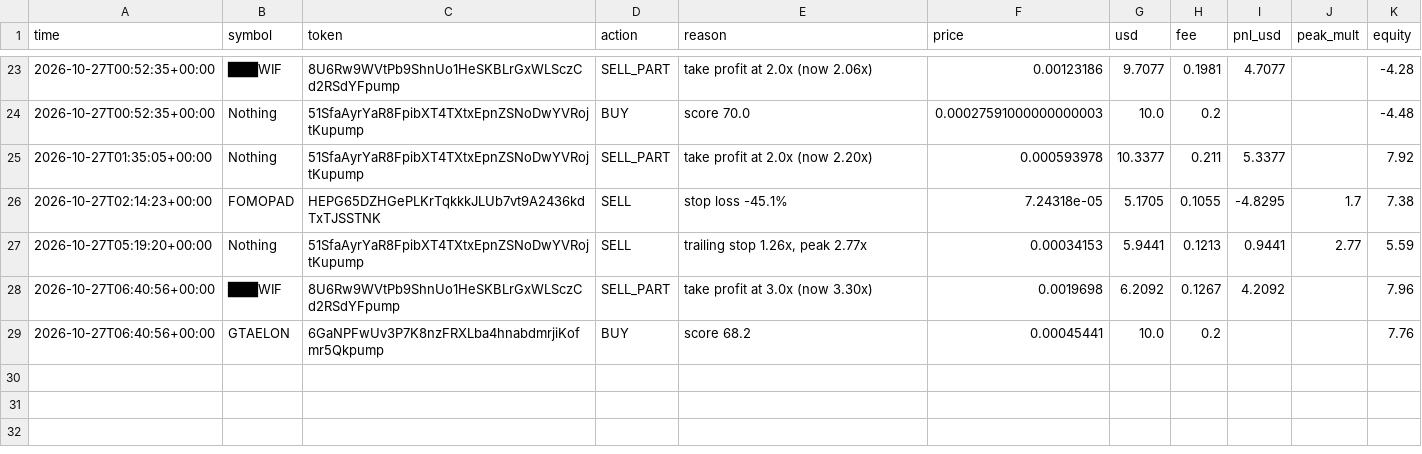
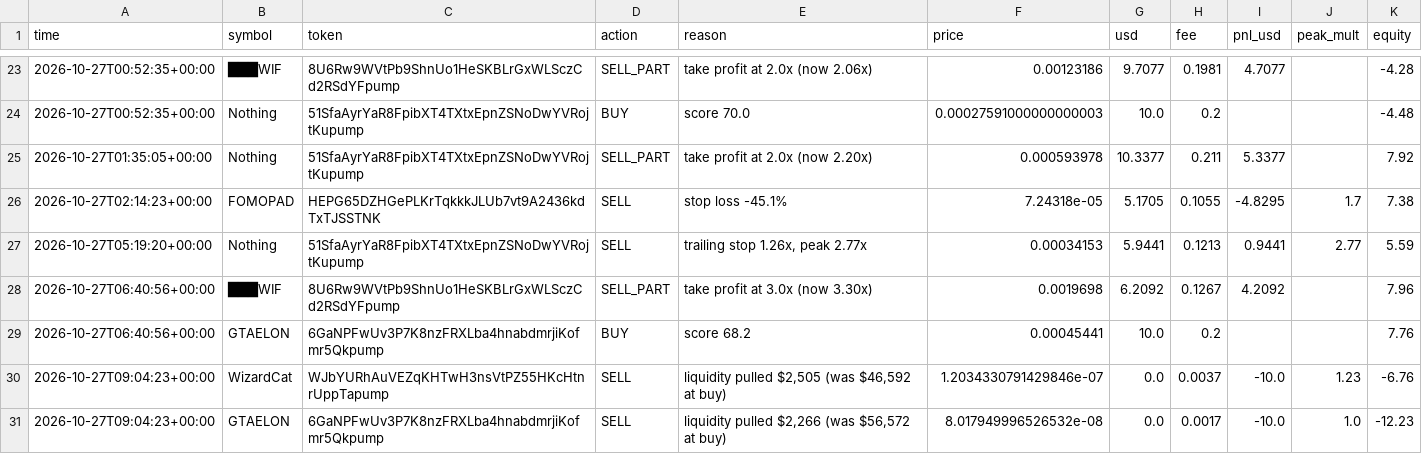
Before and after one commit to SuppleVise/memecoin-scanner, a CSV file: paper_journal_moonshot_all.csv, drawn as a sheet; only a part is shown, gaps mark what is left out; the diff names each change by its address in the sheet, - before the commit and + after, or states it on an @@ line.

Commit message:
paper book 2026-10-27T09:05:11Z

```diff
--- a/paper_journal_moonshot_all.csv
+++ b/paper_journal_moonshot_all.csv
+row 30: 2026-10-27T09:04:23+00:00 | WizardCat | WJbYURhAuVEZqKHTwH3nsVtPZ55HKcHtnrUppTapump | SELL | liquidity pulled $2,505 (was $46,592 at buy) | 1.2034330791429846e-07 | 0.0 | 0.0037 | -10.0 | 1.23 | -6.76
+row 31: 2026-10-27T09:04:23+00:00 | GTAELON | 6GaNPFwUv3P7K8nzFRXLba4hnabdmrjiKofmr5Qkpump | SELL | liquidity pulled $2,266 (was $56,572 at buy) | 8.017949996526532e-08 | 0.0 | 0.0017 | -10.0 | 1.0 | -12.23
```
Also changed, not shown: paper_journal_early.csv, paper_journal_early_all.csv, 13 other files.
